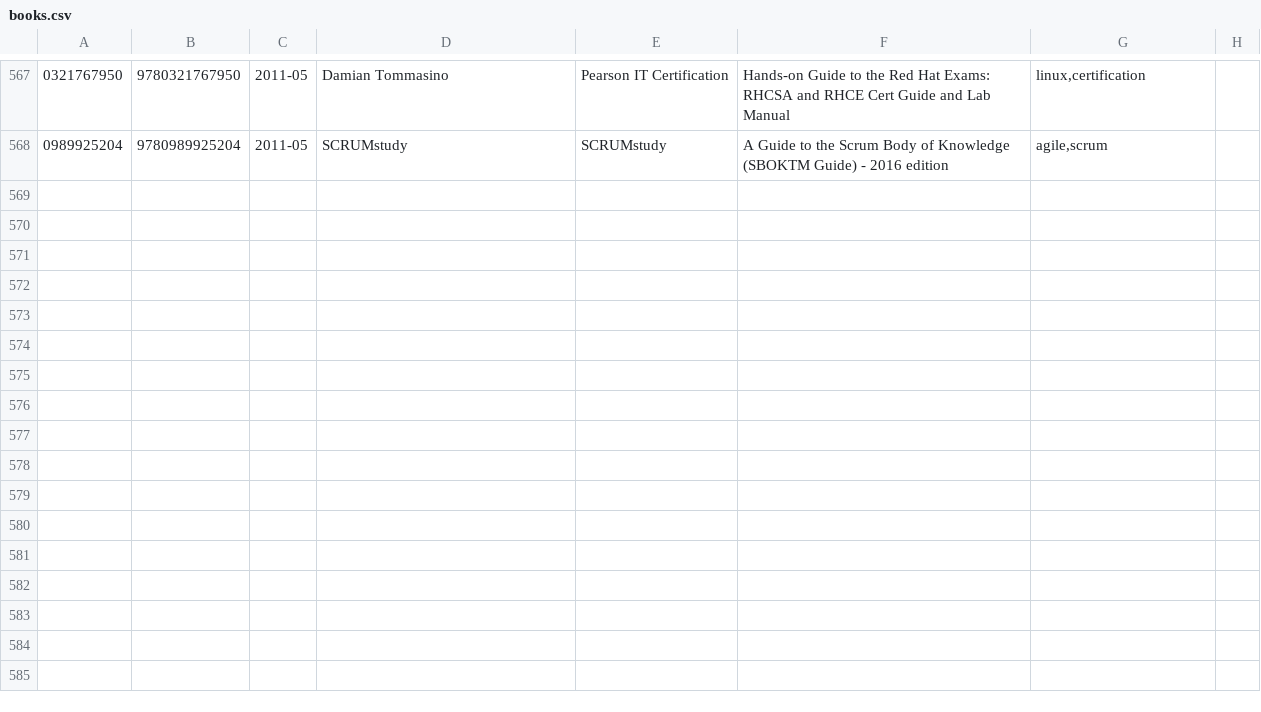
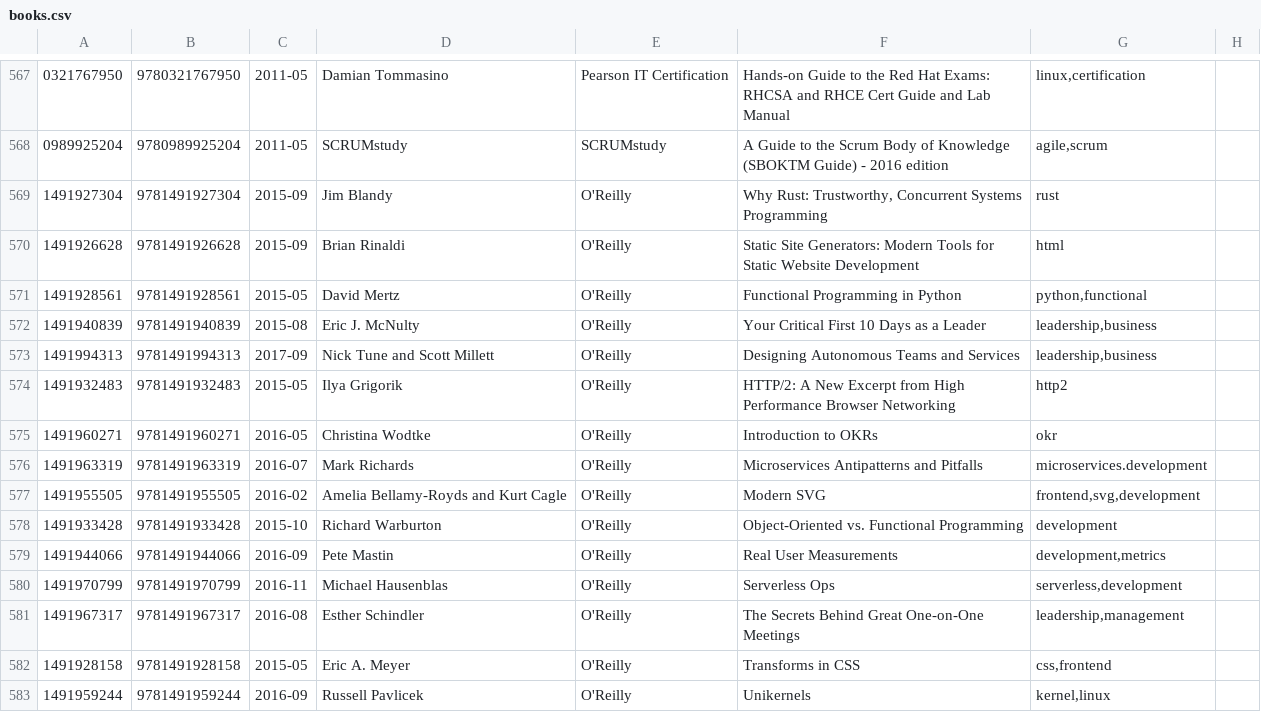
Before and after one commit to gustavohenrique/books, a CSV file: books.csv, drawn as a sheet; only a part is shown, gaps mark what is left out; the diff names each change by its address in the sheet, - before the commit and + after, or states it on an @@ line.

Commit message:
Added O'Reilly books

```diff
--- a/books.csv
+++ b/books.csv
+row 569: 1491927304 | 9781491927304 | 2015-09 | Jim Blandy | O'Reilly | Why Rust: Trustworthy, Concurrent Systems Programming | rust
+row 570: 1491926628 | 9781491926628 | 2015-09 | Brian Rinaldi | O'Reilly | Static Site Generators: Modern Tools for Static Website Development | html
+row 571: 1491928561 | 9781491928561 | 2015-05 | David Mertz | O'Reilly | Functional Programming in Python | python,functional
+row 572: 1491940839 | 9781491940839 | 2015-08 | Eric J. McNulty | O'Reilly | Your Critical First 10 Days as a Leader | leadership,business
+row 573: 1491994313 | 9781491994313 | 2017-09 | Nick Tune and Scott Millett | O'Reilly | Designing Autonomous Teams and Services | leadership,business
+row 574: 1491932483 | 9781491932483 | 2015-05 | Ilya Grigorik | O'Reilly | HTTP/2: A New Excerpt from High Performance Browser Networking | http2
+row 575: 1491960271 | 9781491960271 | 2016-05 | Christina Wodtke | O'Reilly | Introduction to OKRs | okr
+row 576: 1491963319 | 9781491963319 | 2016-07 | Mark Richards | O'Reilly | Microservices Antipatterns and Pitfalls | microservices.development
+row 577: 1491955505 | 9781491955505 | 2016-02 | Amelia Bellamy-Royds and Kurt Cagle | O'Reilly | Modern SVG | frontend,svg,development
+row 578: 1491933428 | 9781491933428 | 2015-10 | Richard Warburton | O'Reilly | Object-Oriented vs. Functional Programming | development
+row 579: 1491944066 | 9781491944066 | 2016-09 | Pete Mastin | O'Reilly | Real User Measurements | development,metrics
+row 580: 1491970799 | 9781491970799 | 2016-11 | Michael Hausenblas | O'Reilly | Serverless Ops | serverless,development
+row 581: 1491967317 | 9781491967317 | 2016-08 | Esther Schindler | O'Reilly | The Secrets Behind Great One-on-One Meetings | leadership,management
+row 582: 1491928158 | 9781491928158 | 2015-05 | Eric A. Meyer | O'Reilly | Transforms in CSS | css,frontend
+row 583: 1491959244 | 9781491959244 | 2016-09 | Russell Pavlicek | O'Reilly | Unikernels | kernel,linux
```
Also changed, not shown: 15 other files.
